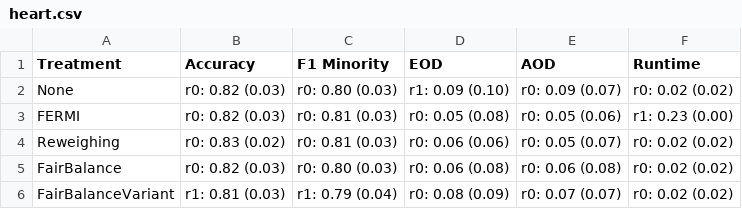
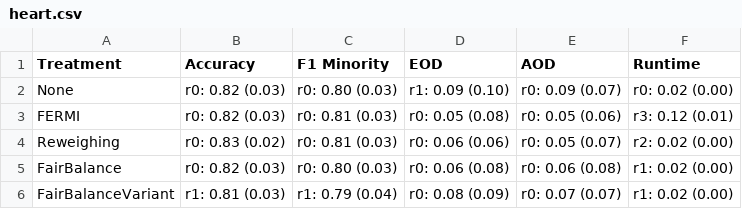
Before and after one commit to hil-se/FairBalance, a CSV file: results/heart.csv, drawn as a sheet.

```diff
--- a/results/heart.csv
+++ b/results/heart.csv
@@ -1,6 +1,6 @@
 Treatment,Accuracy,F1 Minority,EOD,AOD,Runtime
-None,r0: 0.82 (0.03),r0: 0.80 (0.03),r1: 0.09 (0.10),r0: 0.09 (0.07),r0: 0.02 (0.02)
-FERMI,r0: 0.82 (0.03),r0: 0.81 (0.03),r0: 0.05 (0.08),r0: 0.05 (0.06),r1: 0.23 (0.00)
-Reweighing,r0: 0.83 (0.02),r0: 0.81 (0.03),r0: 0.06 (0.06),r0: 0.05 (0.07),r0: 0.02 (0.02)
-FairBalance,r0: 0.82 (0.03),r0: 0.80 (0.03),r0: 0.06 (0.08),r0: 0.06 (0.08),r0: 0.02 (0.02)
-FairBalanceVariant,r1: 0.81 (0.03),r1: 0.79 (0.04),r0: 0.08 (0.09),r0: 0.07 (0.07),r0: 0.02 (0.02)
+None,r0: 0.82 (0.03),r0: 0.80 (0.03),r1: 0.09 (0.10),r0: 0.09 (0.07),r0: 0.02 (0.00)
+FERMI,r0: 0.82 (0.03),r0: 0.81 (0.03),r0: 0.05 (0.08),r0: 0.05 (0.06),r3: 0.12 (0.01)
+Reweighing,r0: 0.83 (0.02),r0: 0.81 (0.03),r0: 0.06 (0.06),r0: 0.05 (0.07),r2: 0.02 (0.00)
+FairBalance,r0: 0.82 (0.03),r0: 0.80 (0.03),r0: 0.06 (0.08),r0: 0.06 (0.08),r1: 0.02 (0.00)
+FairBalanceVariant,r1: 0.81 (0.03),r1: 0.79 (0.04),r0: 0.08 (0.09),r0: 0.07 (0.07),r1: 0.02 (0.00)
```
Also changed, not shown: results/adult.csv, results/bank.csv, 4 other files.
